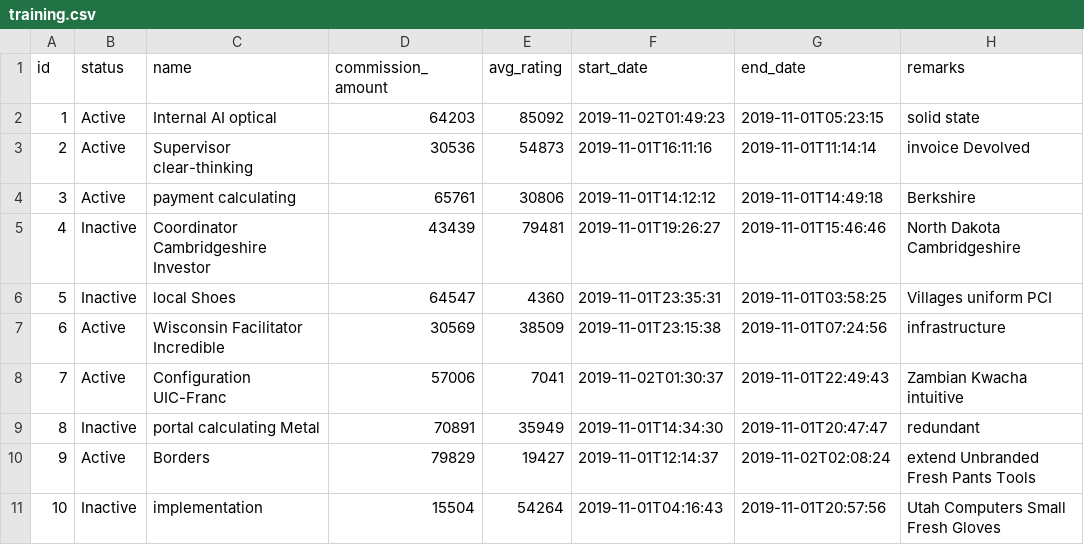
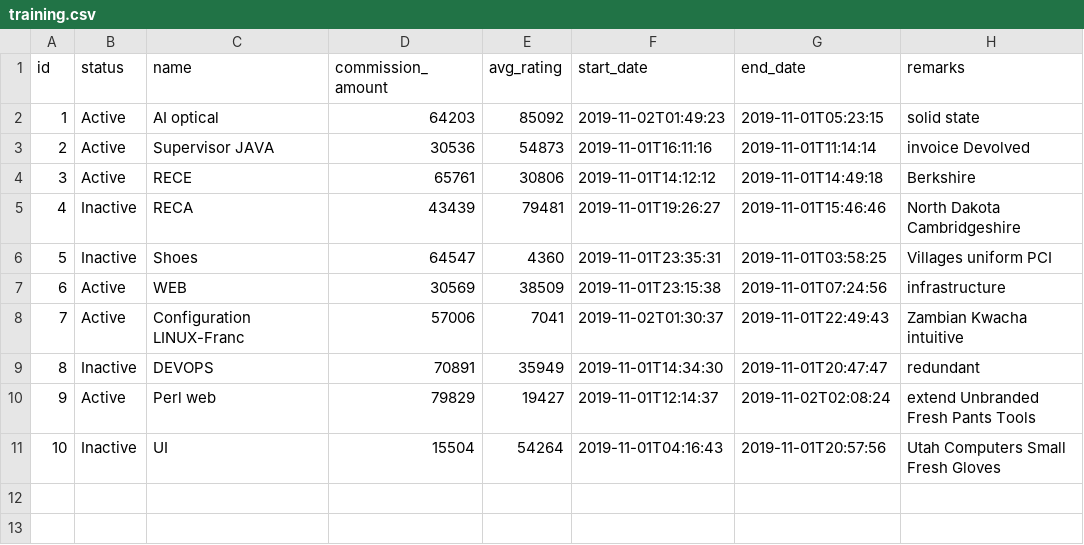
Before and after one commit to woyaowoyao/hipster4FSD, a CSV file: MenOnDemand-v2/src/main/resources/config/liquibase/fake-data/training.csv, drawn as a sheet.

```diff
--- a/MenOnDemand-v2/src/main/resources/config/liquibase/fake-data/training.csv
+++ b/MenOnDemand-v2/src/main/resources/config/liquibase/fake-data/training.csv
@@ -1,11 +1,11 @@
 id;status;name;commission_amount;avg_rating;start_date;end_date;remarks
-1;Active;Internal AI optical;64203;85092;2019-11-02T01:49:23;2019-11-01T05:23:15;solid state
-2;Active;Supervisor clear-thinking;30536;54873;2019-11-01T16:11:16;2019-11-01T11:14:14;invoice Devolved
-3;Active;payment calculating;65761;30806;2019-11-01T14:12:12;2019-11-01T14:49:18;Berkshire
-4;Inactive;Coordinator Cambridgeshire Investor;43439;79481;2019-11-01T19:26:27;2019-11-01T15:46:46;North Dakota Cambridgeshire
-5;Inactive;local Shoes;64547;4360;2019-11-01T23:35:31;2019-11-01T03:58:25;Villages uniform PCI
-6;Active;Wisconsin Facilitator Incredible;30569;38509;2019-11-01T23:15:38;2019-11-01T07:24:56;infrastructure
-7;Active;Configuration UIC-Franc;57006;7041;2019-11-02T01:30:37;2019-11-01T22:49:43;Zambian Kwacha intuitive
-8;Inactive;portal calculating Metal;70891;35949;2019-11-01T14:34:30;2019-11-01T20:47:47;redundant
-9;Active;Borders;79829;19427;2019-11-01T12:14:37;2019-11-02T02:08:24;extend Unbranded Fresh Pants Tools
-10;Inactive;implementation;15504;54264;2019-11-01T04:16:43;2019-11-01T20:57:56;Utah Computers Small Fresh Gloves
+1;Active;AI optical;64203;85092;2019-11-02T01:49:23;2019-11-01T05:23:15;solid state
+2;Active;Supervisor JAVA;30536;54873;2019-11-01T16:11:16;2019-11-01T11:14:14;invoice Devolved
+3;Active;RECE;65761;30806;2019-11-01T14:12:12;2019-11-01T14:49:18;Berkshire
+4;Inactive;RECA;43439;79481;2019-11-01T19:26:27;2019-11-01T15:46:46;North Dakota Cambridgeshire
+5;Inactive;Shoes;64547;4360;2019-11-01T23:35:31;2019-11-01T03:58:25;Villages uniform PCI
+6;Active;WEB;30569;38509;2019-11-01T23:15:38;2019-11-01T07:24:56;infrastructure
+7;Active;Configuration LINUX-Franc;57006;7041;2019-11-02T01:30:37;2019-11-01T22:49:43;Zambian Kwacha intuitive
+8;Inactive;DEVOPS;70891;35949;2019-11-01T14:34:30;2019-11-01T20:47:47;redundant
+9;Active;Perl web;79829;19427;2019-11-01T12:14:37;2019-11-02T02:08:24;extend Unbranded Fresh Pants Tools
+10;Inactive;UI ;15504;54264;2019-11-01T04:16:43;2019-11-01T20:57:56;Utah Computers Small Fresh Gloves
```
Also changed, not shown: MenOnDemand-v2/src/main/resources/config/liquibase/fake-data/mentor.csv, MenOnDemand-v2/src/main/resources/config/liquibase/fake-data/technology.csv, 5 other files.
